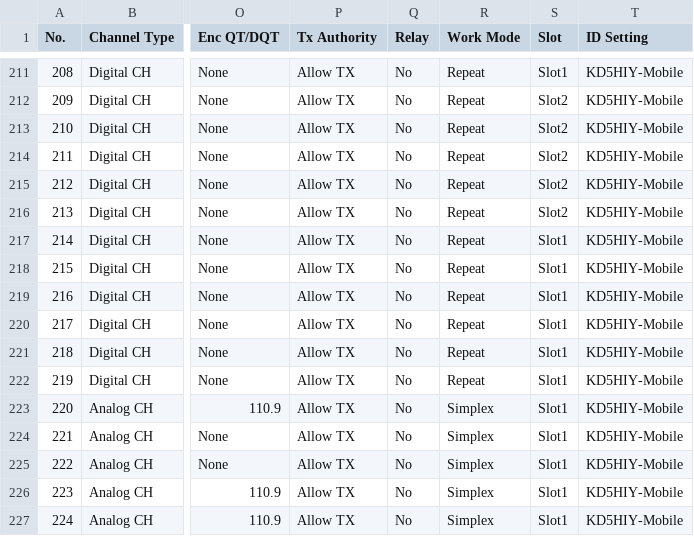
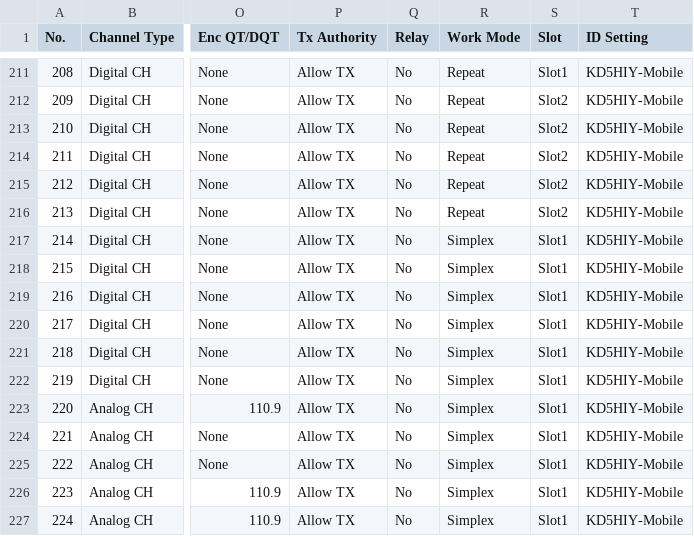
Before and after one commit to jskier/DMRTexas, a CSV file: Ailunce HD1/CSVs/Channels.csv, drawn as a sheet; only a part is shown, gaps mark what is left out; the diff names each change by its address in the sheet, - before the commit and + after, or states it on an @@ line.

Commit message:
Update Channels.csv
Updated DMR Simplex channels to reflect a simplex channels rather than a repeater.

```diff
--- a/Ailunce HD1/CSVs/Channels.csv
+++ b/Ailunce HD1/CSVs/Channels.csv
-R217:R222 (Work Mode): Repeat
+R217:R222 (Work Mode): Simplex
```
